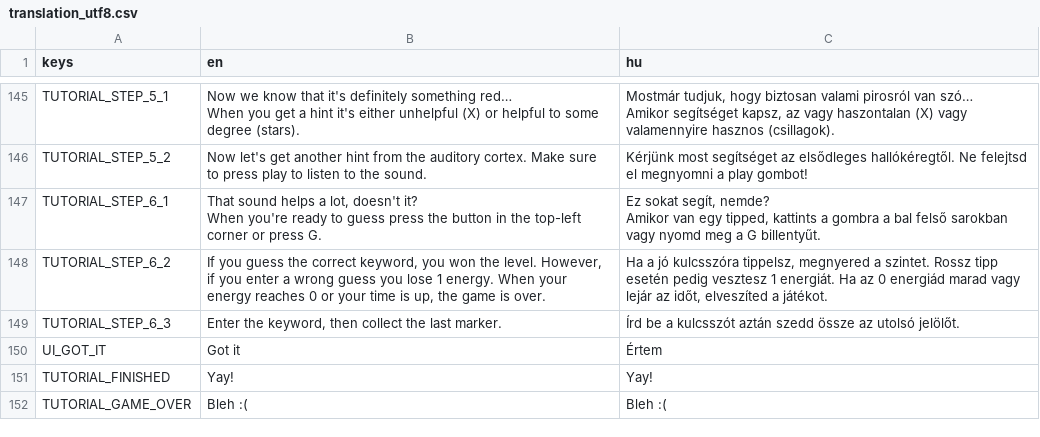
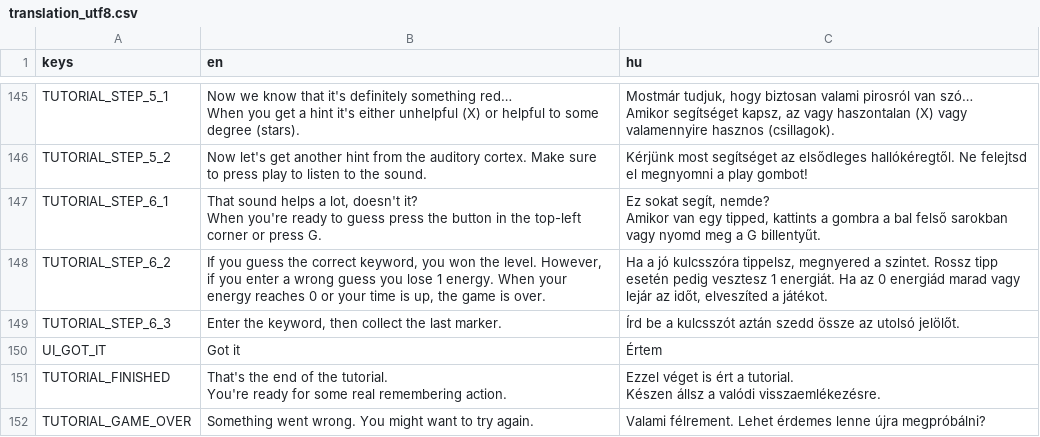
Before and after one commit to guladam/RememBlur, a CSV file: translation/translation_utf8.csv, drawn as a sheet; only a part is shown, gaps mark what is left out.

Commit message:
Update translation_utf8.csv

```diff
--- a/translation/translation_utf8.csv
+++ b/translation/translation_utf8.csv
@@ -196,3 +196,5 @@ TUTORIAL_STEP_6_3,"Enter the keyword, then collect the last marker.",Írd be a k
 UI_GOT_IT,Got it,Értem
-TUTORIAL_FINISHED,Yay!,Yay!
-TUTORIAL_GAME_OVER,Bleh :( ,Bleh :(
+TUTORIAL_FINISHED,"That's the end of the tutorial.
+You're ready for some real remembering action.","Ezzel véget is ért a tutorial.
+Készen állsz a valódi visszaemlékezésre."
+TUTORIAL_GAME_OVER,Something went wrong. You might want to try again.,Valami félrement. Lehet érdemes lenne újra megpróbálni?
```
